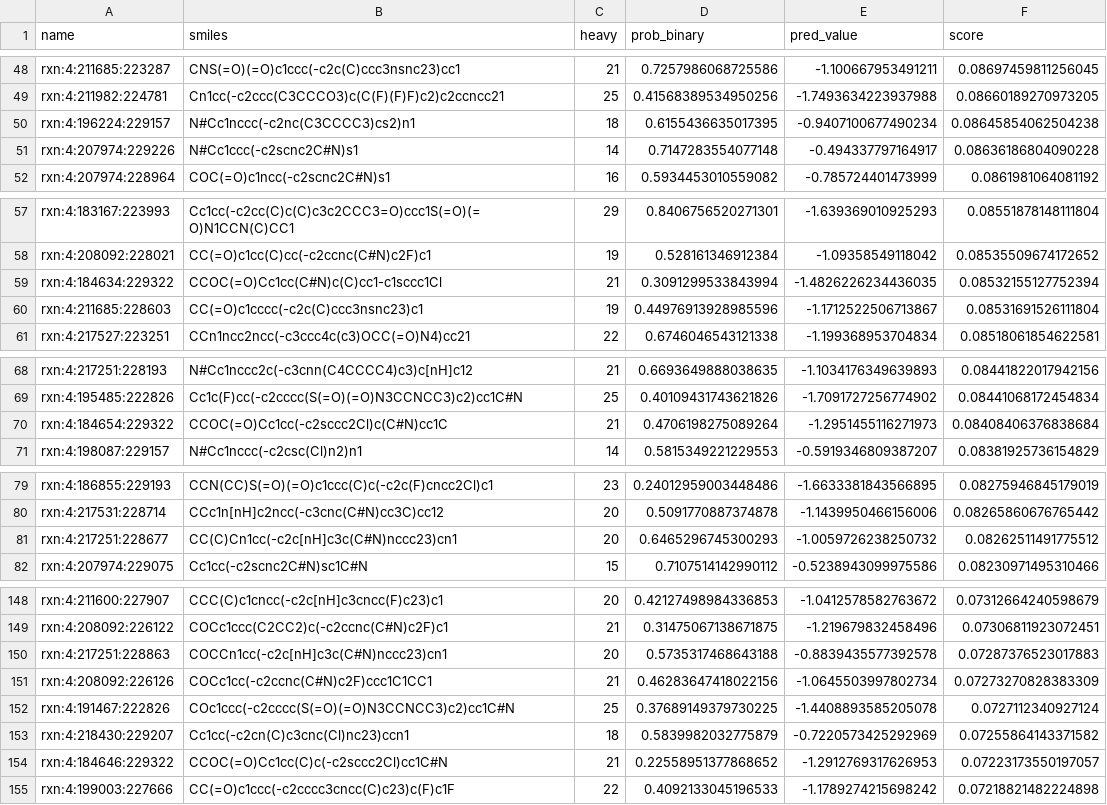
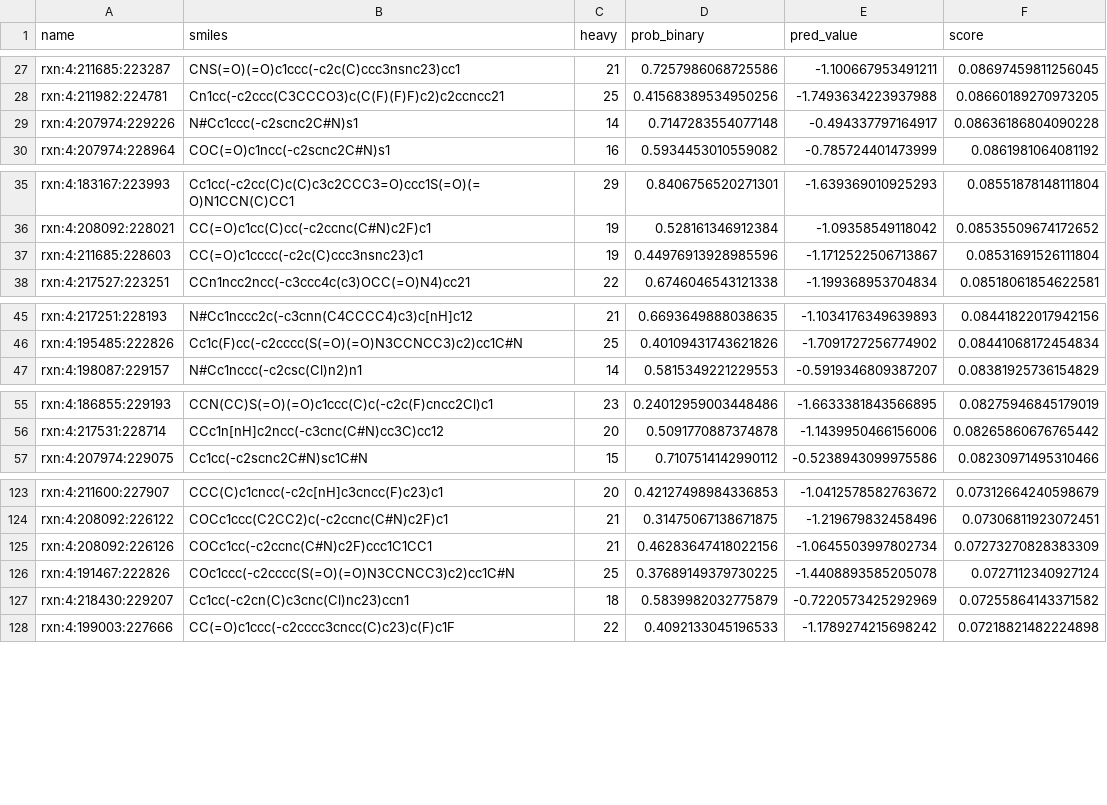
Before and after one commit to xxminer-lab/nova-submissions, a TSV file: mining/boltz_scores_rxn4.tsv, drawn as a sheet; only a part is shown, gaps mark what is left out; the diff covers the shown part only.

```diff
--- a/mining/boltz_scores_rxn4.tsv
+++ b/mining/boltz_scores_rxn4.tsv
@@ -49,3 +28,2 @@ rxn:4:211685:223287	CNS(=O)(=O)c1ccc(-c2c(C)ccc3nsnc23)cc1	21	0.7257986068725586
 rxn:4:211982:224781	Cn1cc(-c2ccc(C3CCCO3)c(C(F)(F)F)c2)c2ccncc21	25	0.41568389534950256	-1.7493634223937988	0.08660189270973205
-rxn:4:196224:229157	N#Cc1nccc(-c2nc(C3CCCC3)cs2)n1	18	0.6155436635017395	-0.9407100677490234	0.08645854062504238
 rxn:4:207974:229226	N#Cc1ccc(-c2scnc2C#N)s1	14	0.7147283554077148	-0.494337797164917	0.08636186804090228
@@ -58,3 +36,2 @@ rxn:4:183167:223993	Cc1cc(-c2cc(C)c(C)c3c2CCC3=O)ccc1S(=O)(=O)N1CCN(C)CC1	29	0.8
 rxn:4:208092:228021	CC(=O)c1cc(C)cc(-c2ccnc(C#N)c2F)c1	19	0.528161346912384	-1.09358549118042	0.08535509674172652
-rxn:4:184634:229322	CCOC(=O)Cc1cc(C#N)c(C)cc1-c1sccc1Cl	21	0.3091299533843994	-1.4826226234436035	0.08532155127752394
 rxn:4:211685:228603	CC(=O)c1cccc(-c2c(C)ccc3nsnc23)c1	19	0.44976913928985596	-1.1712522506713867	0.08531691526111804
@@ -69,3 +46,2 @@ rxn:4:217251:228193	N#Cc1nccc2c(-c3cnn(C4CCCC4)c3)c[nH]c12	21	0.6693649888038635
 rxn:4:195485:222826	Cc1c(F)cc(-c2cccc(S(=O)(=O)N3CCNCC3)c2)cc1C#N	25	0.40109431743621826	-1.7091727256774902	0.08441068172454834
-rxn:4:184654:229322	CCOC(=O)Cc1cc(-c2sccc2Cl)c(C#N)cc1C	21	0.4706198275089264	-1.2951455116271973	0.08408406376838684
 rxn:4:198087:229157	N#Cc1nccc(-c2csc(Cl)n2)n1	14	0.5815349221229553	-0.5919346809387207	0.08381925736154829
@@ -80,3 +56,2 @@ rxn:4:186855:229193	CCN(CC)S(=O)(=O)c1ccc(C)c(-c2c(F)cncc2Cl)c1	23	0.24012959003
 rxn:4:217531:228714	CCc1n[nH]c2ncc(-c3cnc(C#N)cc3C)cc12	20	0.5091770887374878	-1.1439950466156006	0.08265860676765442
-rxn:4:217251:228677	CC(C)Cn1cc(-c2c[nH]c3c(C#N)nccc23)cn1	20	0.6465296745300293	-1.0059726238250732	0.08262511491775512
 rxn:4:207974:229075	Cc1cc(-c2scnc2C#N)sc1C#N	15	0.7107514142990112	-0.5238943099975586	0.08230971495310466
@@ -149,3 +124,2 @@ rxn:4:211600:227907	CCC(C)c1cncc(-c2c[nH]c3cncc(F)c23)c1	20	0.42127498984336853
 rxn:4:208092:226122	COCc1ccc(C2CC2)c(-c2ccnc(C#N)c2F)c1	21	0.31475067138671875	-1.219679832458496	0.07306811923072451
-rxn:4:217251:228863	COCCn1cc(-c2c[nH]c3c(C#N)nccc23)cn1	20	0.5735317468643188	-0.8839435577392578	0.07287376523017883
 rxn:4:208092:226126	COCc1cc(-c2ccnc(C#N)c2F)ccc1C1CC1	21	0.46283647418022156	-1.0645503997802734	0.07273270828383309
@@ -153,3 +127,2 @@ rxn:4:191467:222826	COc1ccc(-c2cccc(S(=O)(=O)N3CCNCC3)c2)cc1C#N	25	0.37689149379
 rxn:4:218430:229207	Cc1cc(-c2cn(C)c3cnc(Cl)nc23)ccn1	18	0.5839982032775879	-0.7220573425292969	0.07255864143371582
-rxn:4:184646:229322	CCOC(=O)Cc1cc(C)c(-c2sccc2Cl)cc1C#N	21	0.22558951377868652	-1.2912769317626953	0.07223173550197057
 rxn:4:199003:227666	CC(=O)c1ccc(-c2cccc3cncc(C)c23)c(F)c1F	22	0.4092133045196533	-1.1789274215698242	0.07218821482224898
```
Also changed, not shown: 22 removed rows elsewhere in this file.
